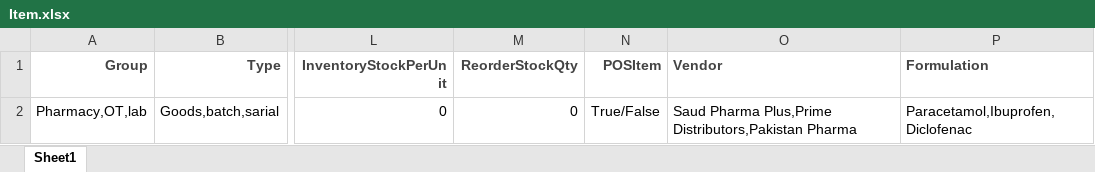
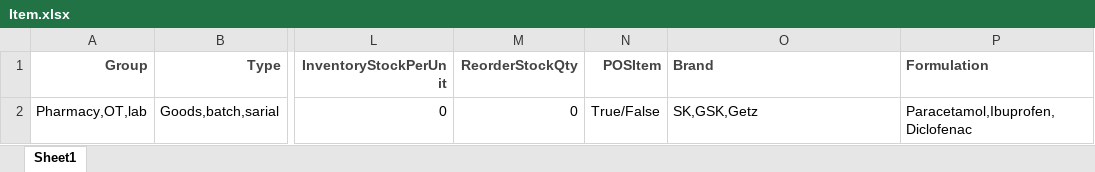
Before and after one commit to muhammadsaleem786/HMS, an Excel workbook: HMS.Web.UI/dist/assets/app/ExcelFile/Item.xlsx, sheet Sheet1, drawn as a sheet; only a part is shown, gaps mark what is left out; values as stored, in another font and other column widths than the file's, no borders; charts and pictures not drawn; the diff names each change by its address in the sheet, - before the commit and + after, or states it on an @@ line.

```diff
--- a/HMS.Web.UI/dist/assets/app/ExcelFile/Item.xlsx (sheet Sheet1)
+++ b/HMS.Web.UI/dist/assets/app/ExcelFile/Item.xlsx (sheet Sheet1)
-O1: Vendor
+O1: Brand
-O2 (Brand): Saud Pharma Plus,Prime Distributors,Pakistan Pharma
+O2 (Brand): SK,GSK,Getz
```
Also changed, not shown: HMS.Web.UI/src/assets/app/ExcelFile/Item.xlsx, 14 other files.
